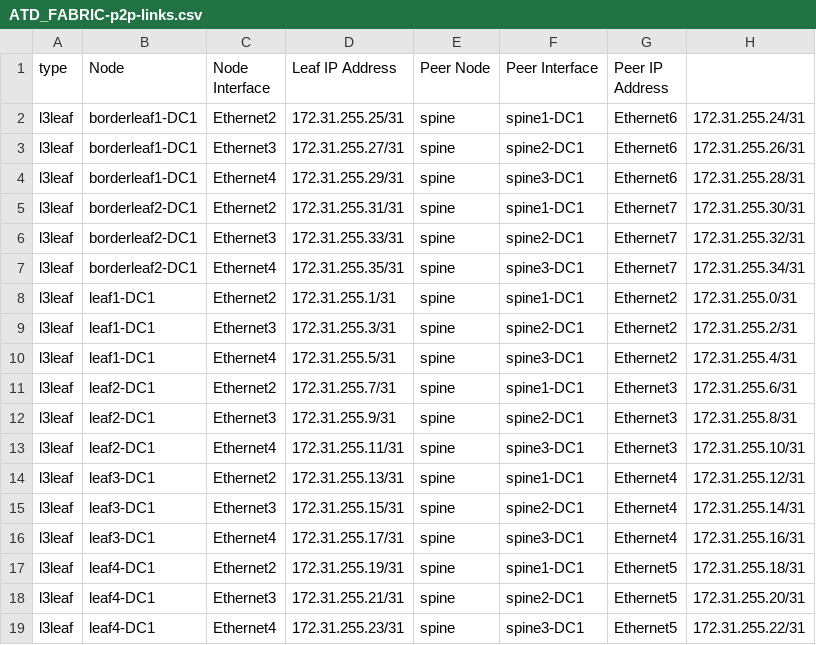
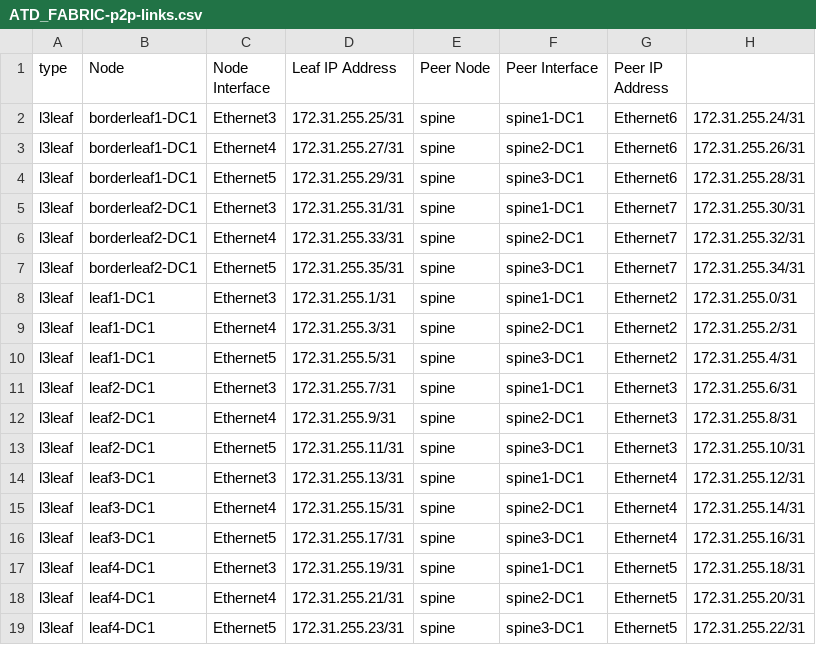
Before and after one commit to tonybourkesdnpros/AVD-Level5-old, a CSV file: atd-inventory/documentation/ATD_FABRIC/ATD_FABRIC-p2p-links.csv, drawn as a sheet.

```diff
--- a/atd-inventory/documentation/ATD_FABRIC/ATD_FABRIC-p2p-links.csv
+++ b/atd-inventory/documentation/ATD_FABRIC/ATD_FABRIC-p2p-links.csv
@@ -1,19 +1,19 @@
 type, Node,Node Interface,Leaf IP Address,Peer Node,Peer Interface,Peer IP Address
-l3leaf,borderleaf1-DC1,Ethernet2,172.31.255.25/31,spine,spine1-DC1,Ethernet6,172.31.255.24/31
-l3leaf,borderleaf1-DC1,Ethernet3,172.31.255.27/31,spine,spine2-DC1,Ethernet6,172.31.255.26/31
-l3leaf,borderleaf1-DC1,Ethernet4,172.31.255.29/31,spine,spine3-DC1,Ethernet6,172.31.255.28/31
-l3leaf,borderleaf2-DC1,Ethernet2,172.31.255.31/31,spine,spine1-DC1,Ethernet7,172.31.255.30/31
-l3leaf,borderleaf2-DC1,Ethernet3,172.31.255.33/31,spine,spine2-DC1,Ethernet7,172.31.255.32/31
-l3leaf,borderleaf2-DC1,Ethernet4,172.31.255.35/31,spine,spine3-DC1,Ethernet7,172.31.255.34/31
-l3leaf,leaf1-DC1,Ethernet2,172.31.255.1/31,spine,spine1-DC1,Ethernet2,172.31.255.0/31
-l3leaf,leaf1-DC1,Ethernet3,172.31.255.3/31,spine,spine2-DC1,Ethernet2,172.31.255.2/31
-l3leaf,leaf1-DC1,Ethernet4,172.31.255.5/31,spine,spine3-DC1,Ethernet2,172.31.255.4/31
-l3leaf,leaf2-DC1,Ethernet2,172.31.255.7/31,spine,spine1-DC1,Ethernet3,172.31.255.6/31
-l3leaf,leaf2-DC1,Ethernet3,172.31.255.9/31,spine,spine2-DC1,Ethernet3,172.31.255.8/31
-l3leaf,leaf2-DC1,Ethernet4,172.31.255.11/31,spine,spine3-DC1,Ethernet3,172.31.255.10/31
-l3leaf,leaf3-DC1,Ethernet2,172.31.255.13/31,spine,spine1-DC1,Ethernet4,172.31.255.12/31
-l3leaf,leaf3-DC1,Ethernet3,172.31.255.15/31,spine,spine2-DC1,Ethernet4,172.31.255.14/31
-l3leaf,leaf3-DC1,Ethernet4,172.31.255.17/31,spine,spine3-DC1,Ethernet4,172.31.255.16/31
-l3leaf,leaf4-DC1,Ethernet2,172.31.255.19/31,spine,spine1-DC1,Ethernet5,172.31.255.18/31
-l3leaf,leaf4-DC1,Ethernet3,172.31.255.21/31,spine,spine2-DC1,Ethernet5,172.31.255.20/31
-l3leaf,leaf4-DC1,Ethernet4,172.31.255.23/31,spine,spine3-DC1,Ethernet5,172.31.255.22/31
+l3leaf,borderleaf1-DC1,Ethernet3,172.31.255.25/31,spine,spine1-DC1,Ethernet6,172.31.255.24/31
+l3leaf,borderleaf1-DC1,Ethernet4,172.31.255.27/31,spine,spine2-DC1,Ethernet6,172.31.255.26/31
+l3leaf,borderleaf1-DC1,Ethernet5,172.31.255.29/31,spine,spine3-DC1,Ethernet6,172.31.255.28/31
+l3leaf,borderleaf2-DC1,Ethernet3,172.31.255.31/31,spine,spine1-DC1,Ethernet7,172.31.255.30/31
+l3leaf,borderleaf2-DC1,Ethernet4,172.31.255.33/31,spine,spine2-DC1,Ethernet7,172.31.255.32/31
+l3leaf,borderleaf2-DC1,Ethernet5,172.31.255.35/31,spine,spine3-DC1,Ethernet7,172.31.255.34/31
+l3leaf,leaf1-DC1,Ethernet3,172.31.255.1/31,spine,spine1-DC1,Ethernet2,172.31.255.0/31
+l3leaf,leaf1-DC1,Ethernet4,172.31.255.3/31,spine,spine2-DC1,Ethernet2,172.31.255.2/31
+l3leaf,leaf1-DC1,Ethernet5,172.31.255.5/31,spine,spine3-DC1,Ethernet2,172.31.255.4/31
+l3leaf,leaf2-DC1,Ethernet3,172.31.255.7/31,spine,spine1-DC1,Ethernet3,172.31.255.6/31
+l3leaf,leaf2-DC1,Ethernet4,172.31.255.9/31,spine,spine2-DC1,Ethernet3,172.31.255.8/31
+l3leaf,leaf2-DC1,Ethernet5,172.31.255.11/31,spine,spine3-DC1,Ethernet3,172.31.255.10/31
+l3leaf,leaf3-DC1,Ethernet3,172.31.255.13/31,spine,spine1-DC1,Ethernet4,172.31.255.12/31
+l3leaf,leaf3-DC1,Ethernet4,172.31.255.15/31,spine,spine2-DC1,Ethernet4,172.31.255.14/31
+l3leaf,leaf3-DC1,Ethernet5,172.31.255.17/31,spine,spine3-DC1,Ethernet4,172.31.255.16/31
+l3leaf,leaf4-DC1,Ethernet3,172.31.255.19/31,spine,spine1-DC1,Ethernet5,172.31.255.18/31
+l3leaf,leaf4-DC1,Ethernet4,172.31.255.21/31,spine,spine2-DC1,Ethernet5,172.31.255.20/31
+l3leaf,leaf4-DC1,Ethernet5,172.31.255.23/31,spine,spine3-DC1,Ethernet5,172.31.255.22/31
```
Also changed, not shown: atd-inventory/documentation/ATD_FABRIC/ATD_FABRIC-topology.csv, 31 other files.
